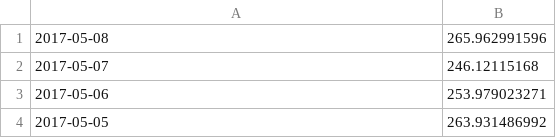
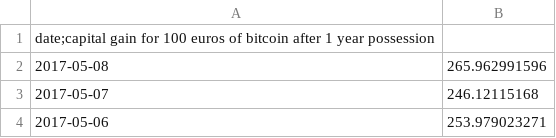
Before and after one commit to lcpdn/bitcoin-speculation, a CSV file: data_1_yr.csv, drawn as a sheet; only a part is shown; the shorter side is filled out with more unchanged rows; the diff names each change by its address in the sheet, - before the commit and + after, or states it on an @@ line.

Commit message:
Update data_1_yr.csv

```diff
--- a/data_1_yr.csv
+++ b/data_1_yr.csv
+row 1: date;capital gain for 100 euros of bitcoin after 1 year possession
```
